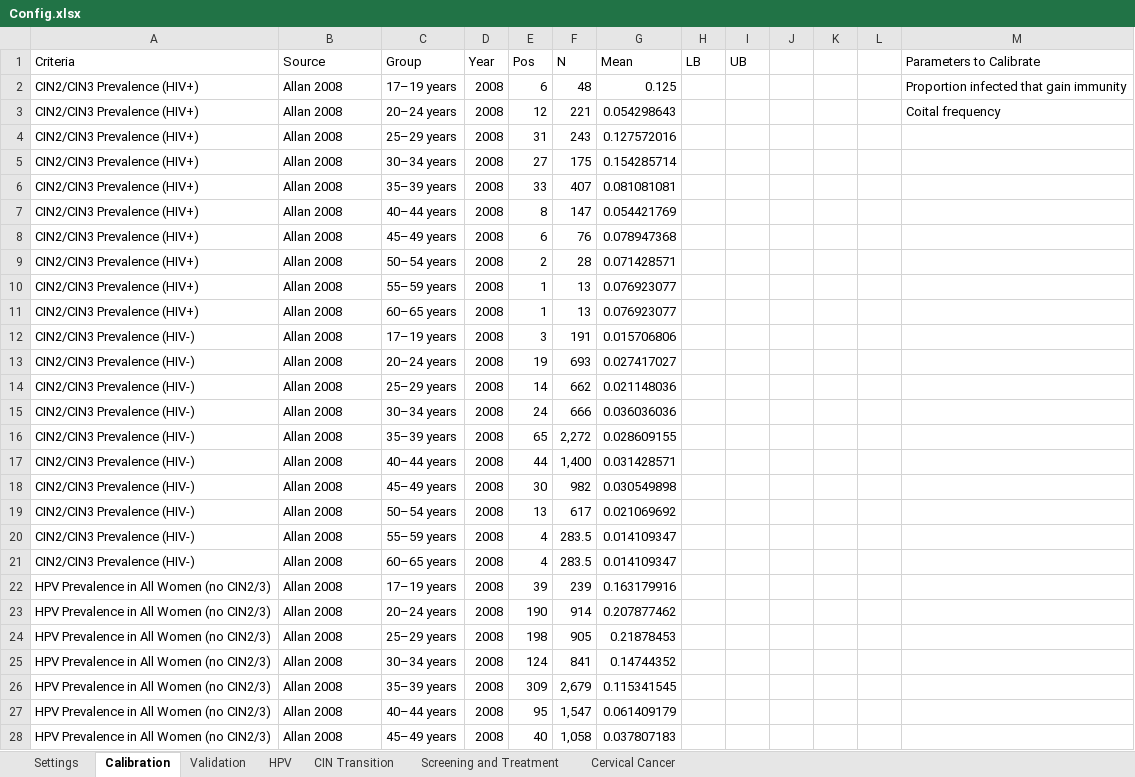
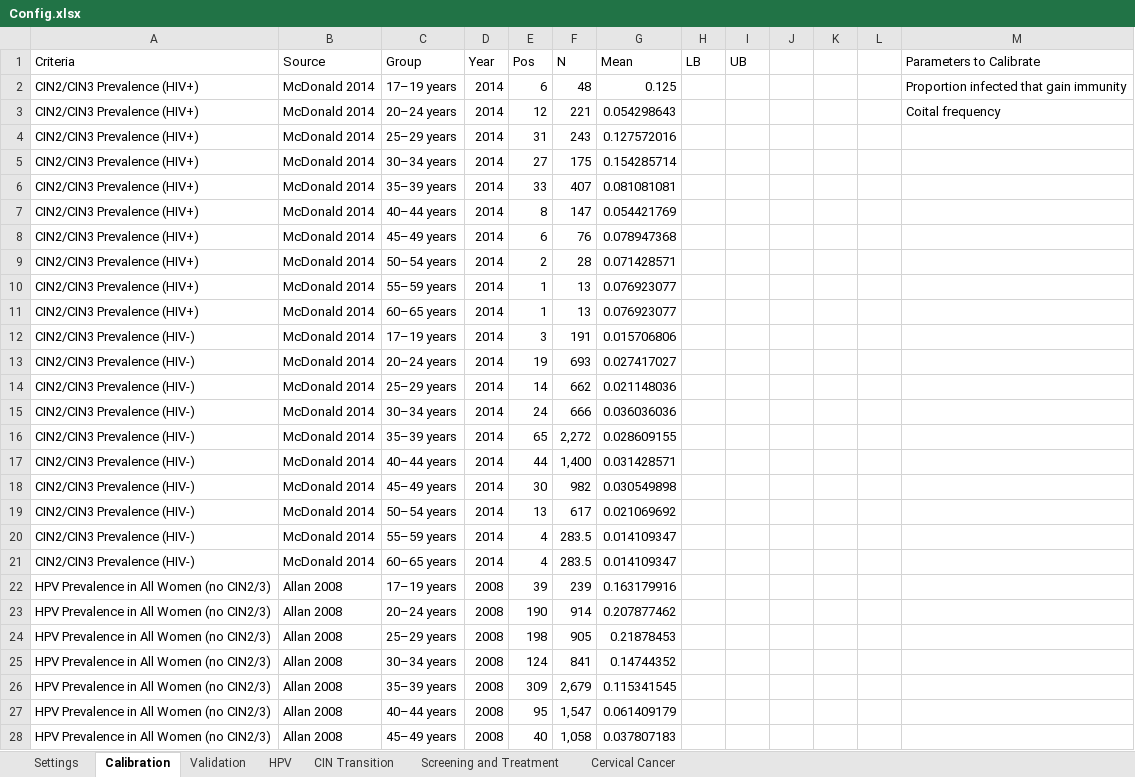
Before and after one commit to ICRC-Models/HHCoM, an Excel workbook: Config.xlsx, sheet Calibration, drawn as a sheet; only a part is shown; values as stored, in another font and other column widths than the file's, no borders; table styles not drawn; the diff names each change by its address in the sheet, - before the commit and + after, or states it on an @@ line.

Commit message:
Updated likelihood function to use latest data.

```diff
--- a/Config.xlsx (sheet Calibration)
+++ b/Config.xlsx (sheet Calibration)
-B2:B21 (Source): Allan 2008
+B2:B21 (Source): McDonald 2014
-D2:D21 (Year): 2008
+D2:D21 (Year): 2014
```
Also changed, not shown: 46 other files.
